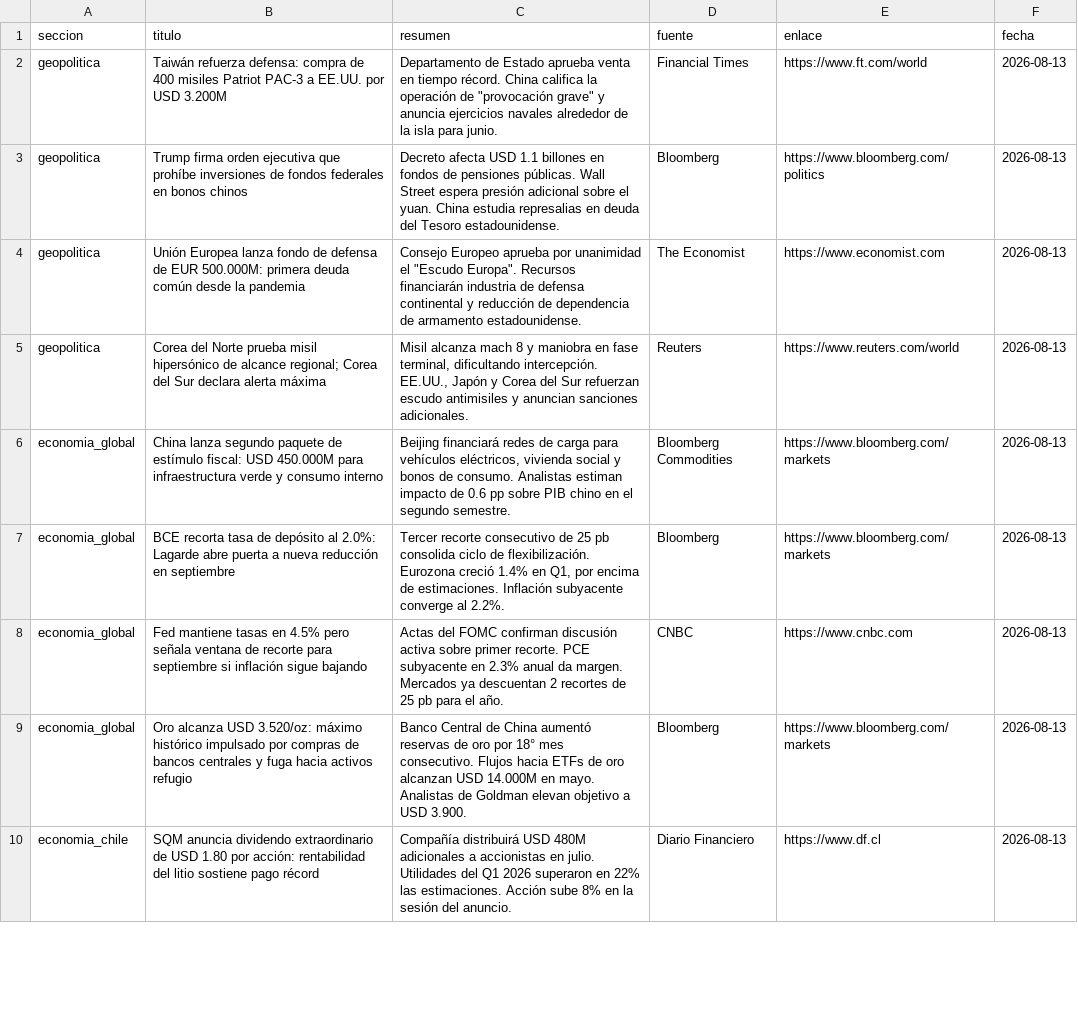
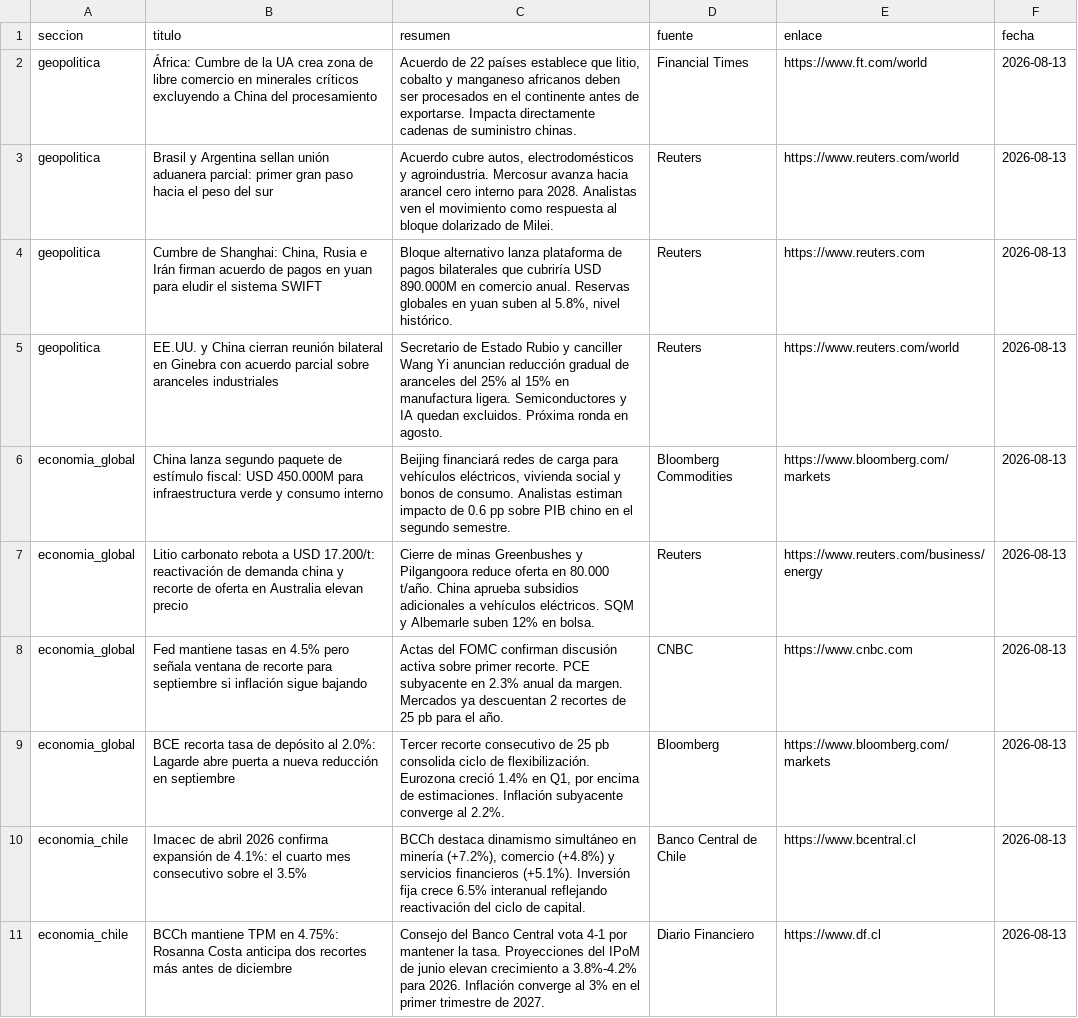
Before and after one commit to erickfranciscohernandez/financiero, a CSV file: noticias_20260813.csv, drawn as a sheet; only a part is shown; the shorter side is filled out with more unchanged rows; the diff covers the shown part only.

```diff
--- a/noticias_20260813.csv
+++ b/noticias_20260813.csv
@@ -1,9 +1,11 @@
 seccion,titulo,resumen,fuente,enlace,fecha
-geopolitica,Taiwán refuerza defensa: compra de 400 misiles Patriot PAC-3 a EE.UU. por USD 3.200M,"Departamento de Estado aprueba venta en tiempo récord. China califica la operación de ""provocación grave"" y anuncia ejercicios navales alrededor de la isla para junio.",Financial Times,https://www.ft.com/world,2026-08-13
-geopolitica,Trump firma orden ejecutiva que prohíbe inversiones de fondos federales en bonos chinos,Decreto afecta USD 1.1 billones en fondos de pensiones públicas. Wall Street espera presión adicional sobre el yuan. China estudia represalias en deuda del Tesoro estadounidense.,Bloomberg,https://www.bloomberg.com/politics,2026-08-13
-geopolitica,Unión Europea lanza fondo de defensa de EUR 500.000M: primera deuda común desde la pandemia,"Consejo Europeo aprueba por unanimidad el ""Escudo Europa"". Recursos financiarán industria de defensa continental y reducción de dependencia de armamento estadounidense.",The Economist,https://www.economist.com,2026-08-13
-geopolitica,Corea del Norte prueba misil hipersónico de alcance regional; Corea del Sur declara alerta máxima,"Misil alcanza mach 8 y maniobra en fase terminal, dificultando intercepción. EE.UU., Japón y Corea del Sur refuerzan escudo antimisiles y anuncian sanciones adicionales.",Reuters,https://www.reuters.com/world,2026-08-13
+geopolitica,África: Cumbre de la UA crea zona de libre comercio en minerales críticos excluyendo a China del procesamiento,"Acuerdo de 22 países establece que litio, cobalto y manganeso africanos deben ser procesados en el continente antes de exportarse. Impacta directamente cadenas de suministro chinas.",Financial Times,https://www.ft.com/world,2026-08-13
+geopolitica,Brasil y Argentina sellan unión aduanera parcial: primer gran paso hacia el peso del sur,"Acuerdo cubre autos, electrodomésticos y agroindustria. Mercosur avanza hacia arancel cero interno para 2028. Analistas ven el movimiento como respuesta al bloque dolarizado de Milei.",Reuters,https://www.reuters.com/world,2026-08-13
+geopolitica,"Cumbre de Shanghai: China, Rusia e Irán firman acuerdo de pagos en yuan para eludir el sistema SWIFT","Bloque alternativo lanza plataforma de pagos bilaterales que cubriría USD 890.000M en comercio anual. Reservas globales en yuan suben al 5.8%, nivel histórico.",Reuters,https://www.reuters.com,2026-08-13
+geopolitica,EE.UU. y China cierran reunión bilateral en Ginebra con acuerdo parcial sobre aranceles industriales,Secretario de Estado Rubio y canciller Wang Yi anuncian reducción gradual de aranceles del 25% al 15% en manufactura ligera. Semiconductores y IA quedan excluidos. Próxima ronda en agosto.,Reuters,https://www.reuters.com/world,2026-08-13
 economia_global,China lanza segundo paquete de estímulo fiscal: USD 450.000M para infraestructura verde y consumo interno,"Beijing financiará redes de carga para vehículos eléctricos, vivienda social y bonos de consumo. Analistas estiman impacto de 0.6 pp sobre PIB chino en el segundo semestre.",Bloomberg Commodities,https://www.bloomberg.com/markets,2026-08-13
+economia_global,Litio carbonato rebota a USD 17.200/t: reactivación de demanda china y recorte de oferta en Australia elevan precio,Cierre de minas Greenbushes y Pilgangoora reduce oferta en 80.000 t/año. China aprueba subsidios adicionales a vehículos eléctricos. SQM y Albemarle suben 12% en bolsa.,Reuters,https://www.reuters.com/business/energy,2026-08-13
+economia_global,Fed mantiene tasas en 4.5% pero señala ventana de recorte para septiembre si inflación sigue bajando,Actas del FOMC confirman discusión activa sobre primer recorte. PCE subyacente en 2.3% anual da margen. Mercados ya descuentan 2 recortes de 25 pb para el año.,CNBC,https://www.cnbc.com,2026-08-13
 economia_global,BCE recorta tasa de depósito al 2.0%: Lagarde abre puerta a nueva reducción en septiembre,"Tercer recorte consecutivo de 25 pb consolida ciclo de flexibilización. Eurozona creció 1.4% en Q1, por encima de estimaciones. Inflación subyacente converge al 2.2%.",Bloomberg,https://www.bloomberg.com/markets,2026-08-13
-economia_global,Fed mantiene tasas en 4.5% pero señala ventana de recorte para septiembre si inflación sigue bajando,Actas del FOMC confirman discusión activa sobre primer recorte. PCE subyacente en 2.3% anual da margen. Mercados ya descuentan 2 recortes de 25 pb para el año.,CNBC,https://www.cnbc.com,2026-08-13
-economia_global,Oro alcanza USD 3.520/oz: máximo histórico impulsado por compras de bancos centrales y fuga hacia activos refugio,Banco Central de China aumentó reservas de oro por 18° mes consecutivo. Flujos hacia ETFs de oro alcanzan USD 14.000M en mayo. Analistas de Goldman elevan objetivo a USD 3.900.,Bloomberg,https://www.bloomberg.com/markets,2026-08-13
+economia_chile,Imacec de abril 2026 confirma expansión de 4.1%: el cuarto mes consecutivo sobre el 3.5%,"BCCh destaca dinamismo simultáneo en minería (+7.2%), comercio (+4.8%) y servicios financieros (+5.1%). Inversión fija crece 6.5% interanual reflejando reactivación del ciclo de capital.",Banco Central de Chile,https://www.bcentral.cl,2026-08-13
+economia_chile,BCCh mantiene TPM en 4.75%: Rosanna Costa anticipa dos recortes más antes de diciembre,Consejo del Banco Central vota 4-1 por mantener la tasa. Proyecciones del IPoM de junio elevan crecimiento a 3.8%-4.2% para 2026. Inflación converge al 3% en el primer trimestre de 2027.,Diario Financiero,https://www.df.cl,2026-08-13
```
Also changed, not shown: 7 added rows, 7 removed rows and 24 edited cells elsewhere in this file, 8 other files.
